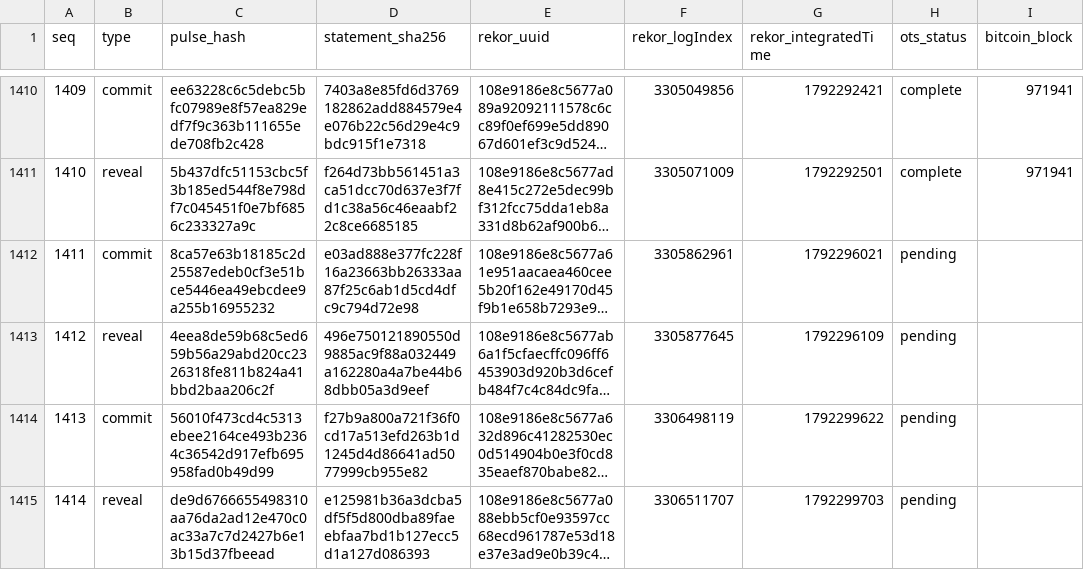
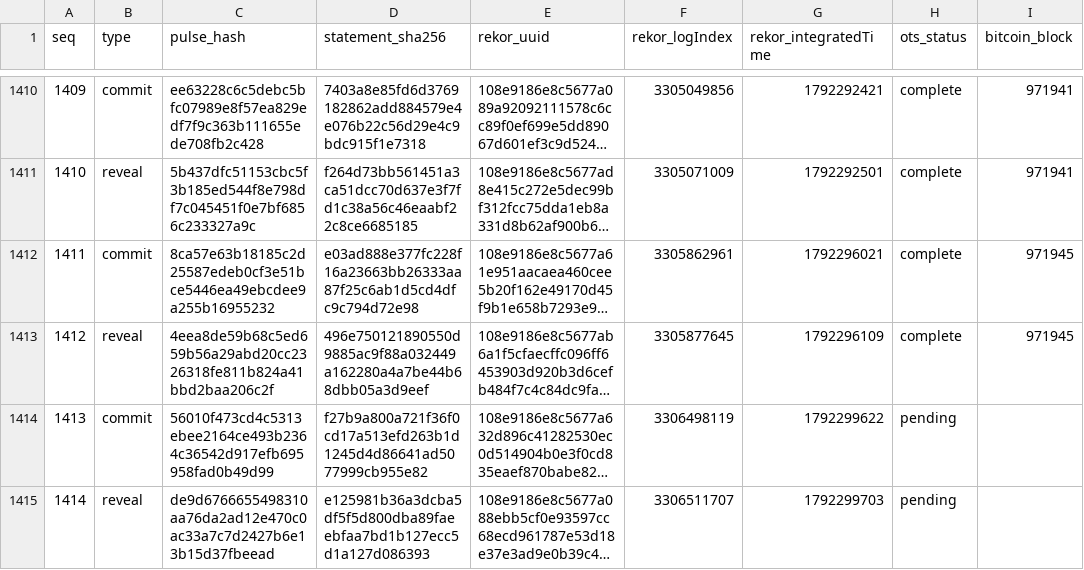
Before and after one commit to docdailey/qrng-beacon-log, a TSV file: INDEX.tsv, drawn as a sheet; only a part is shown, gaps mark what is left out; long unchanged cells end in …; the diff names each change by its address in the sheet, - before the commit and + after, or states it on an @@ line.

Commit message:
anchors: 1414 pulses anchored (run 39100216284)

```diff
--- a/INDEX.tsv
+++ b/INDEX.tsv
-H1412:H1413 (ots_status): pending
+H1412:H1413 (ots_status): complete
-I1412:I1413 (bitcoin_block): (empty)
+I1412:I1413 (bitcoin_block): 971945
```
Also changed, not shown: 4 other files.
